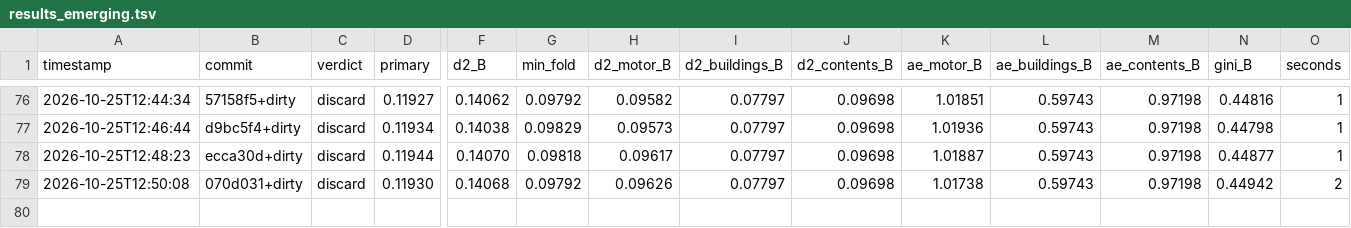
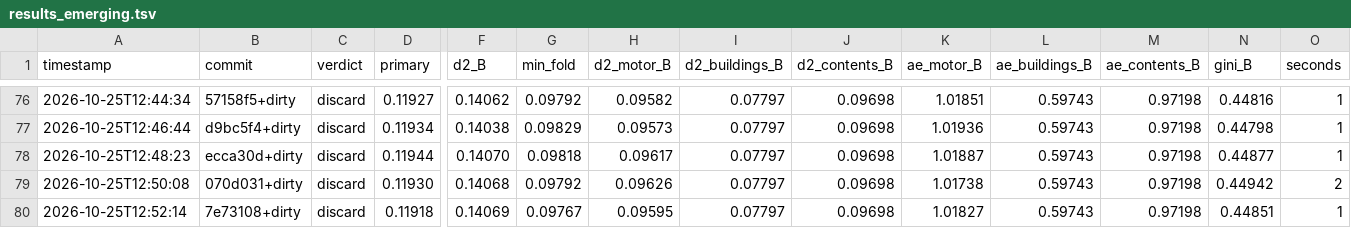
Before and after one commit to farmcoding/iaa-hackathon-2026, a TSV file: results_emerging.tsv, drawn as a sheet; only a part is shown, gaps mark what is left out; rows hold the shown columns only; the diff names each change by its address in the sheet, - before the commit and + after, or states it on an @@ line.

Commit message:
loop log: iteration 5 discard

```diff
--- a/results_emerging.tsv
+++ b/results_emerging.tsv
+row 80: 2026-10-25T12:52:14 | 7e73108+dirty | discard | 0.11918 | 0.14069 | 0.09767 | 0.09595 | 0.07797 | 0.09698 | 1.01827 | 0.59743 | 0.97198 | 0.44851 | 1
```
Also changed, not shown: 2 other files.
